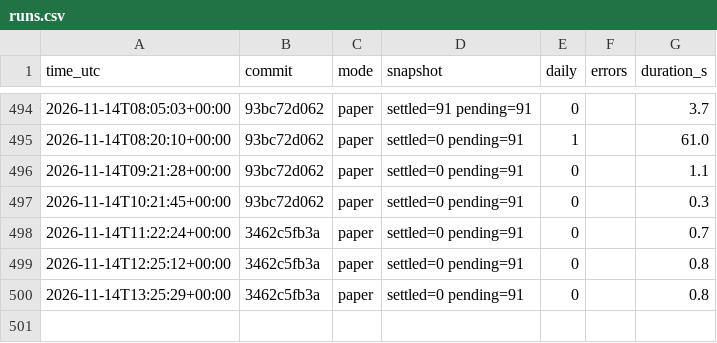
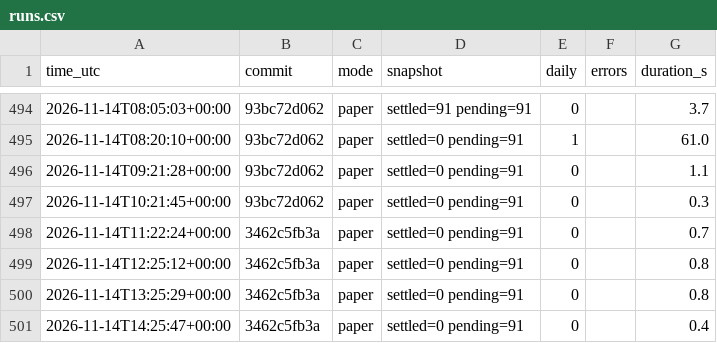
Before and after one commit to daijobudesu69/Crypto-FCL, a CSV file: state/runs.csv, drawn as a sheet; only a part is shown, gaps mark what is left out; the diff names each change by its address in the sheet, - before the commit and + after, or states it on an @@ line.

```diff
--- a/state/runs.csv
+++ b/state/runs.csv
+row 501: 2026-11-14T14:25:47+00:00 | 3462c5fb3a | paper | settled=0 pending=91 | 0 |  | 0.4
```
Also changed, not shown: 2 other files.
